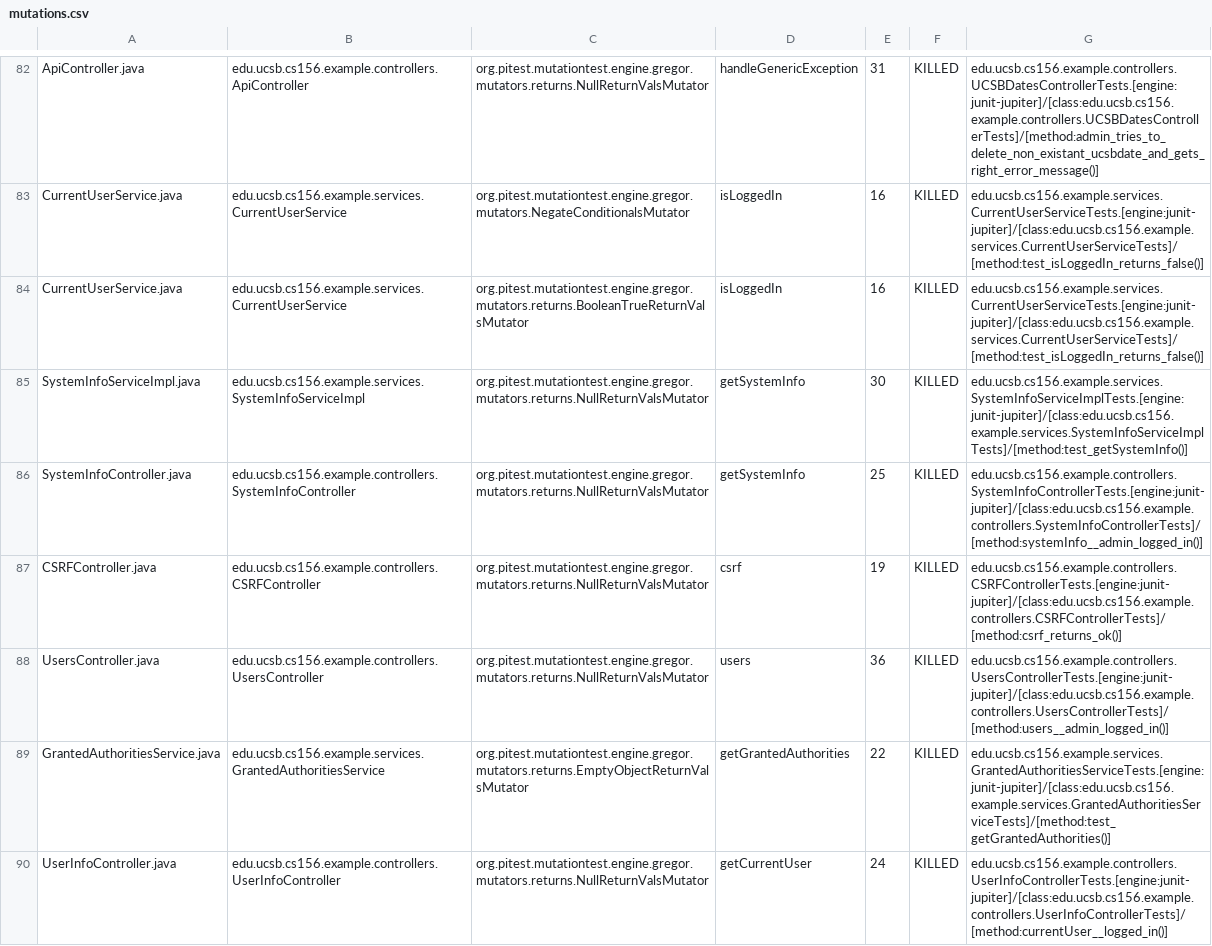
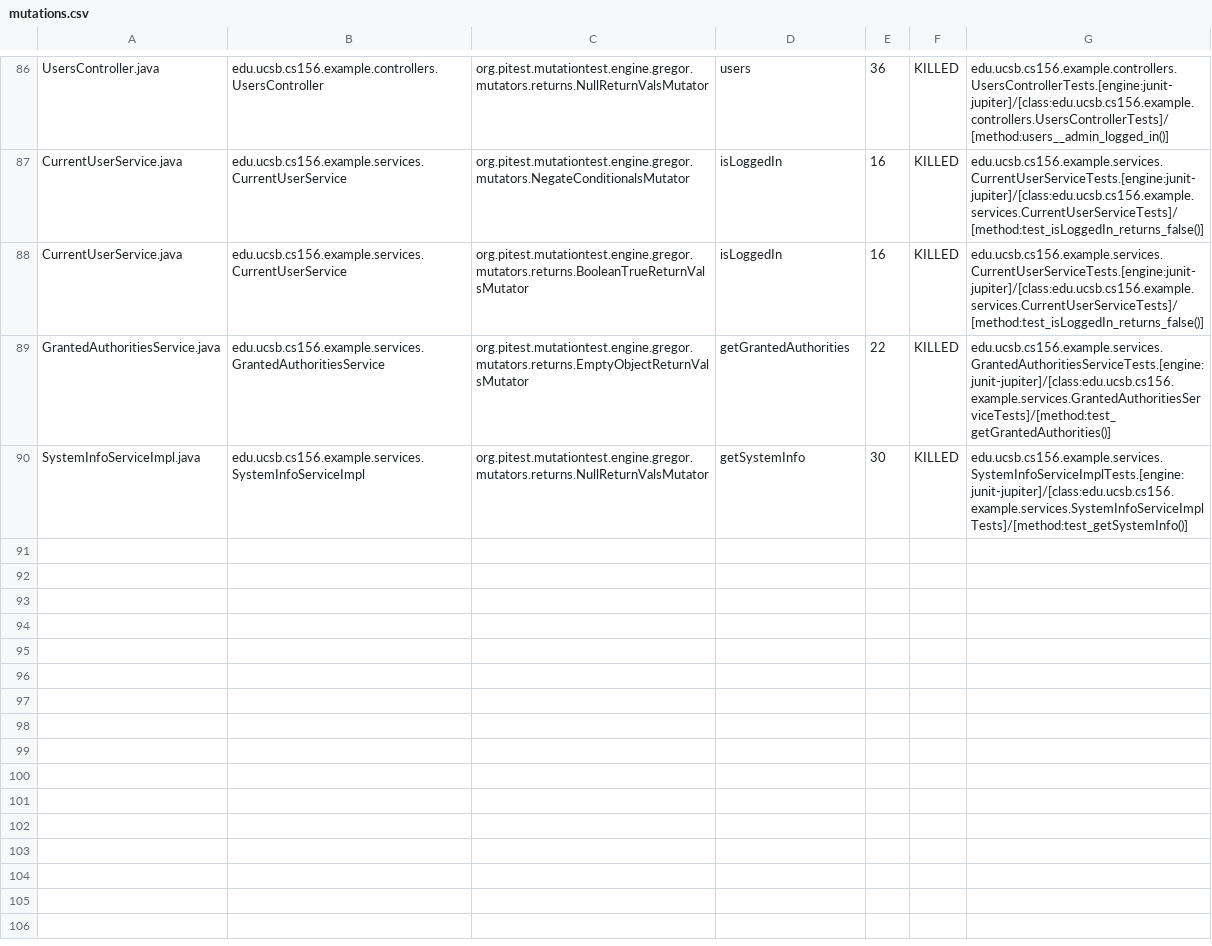
Before and after one commit to ucsb-cs156-w24/team02-w24-5pm-1, a CSV file: prs/60/pitest/mutations.csv, drawn as a sheet; only a part is shown, gaps mark what is left out; removed rows and columns are numbered as before the commit, all else as after; the diff covers the shown part only; the diff names each change by its address in the sheet, - before the commit and + after, or states it on an @@ line.

Commit message:
Deploying to gh-pages from @ ucsb-cs156-w24/team02-w24-5pm-1@2aa3d1bce7e8ead8695a237b50161bcd8aef7c4b 🚀

```diff
--- a/prs/60/pitest/mutations.csv
+++ b/prs/60/pitest/mutations.csv
-A86: ApiController.java
+A86: UsersController.java
-B86: edu.ucsb.cs156.example.controllers.ApiController
+B86: edu.ucsb.cs156.example.controllers.UsersController
-D86: handleGenericException
+D86: users
-E86: 31
+E86: 36
-G86: edu.ucsb.cs156.example.controllers.UCSBDatesControllerTests.[engine:junit-jupiter]/[class:edu.ucsb.cs156.example.controllers.UCSBDatesControllerTests]/[method:admin_tries_to_delete_non_existant_ucsbdate_and_gets_right_error_message()]
+G86: edu.ucsb.cs156.example.controllers.UsersControllerTests.[engine:junit-jupiter]/[class:edu.ucsb.cs156.example.controllers.UsersControllerTests]/[method:users__admin_logged_in()]
@@ row 86 moved to row 47: SystemInfoController.java @@
@@ row 87 moved to row 4: CSRFController.java @@
-row 88: UsersController.java | edu.ucsb.cs156.example.controllers.UsersController | org.pitest.mutationtest.engine.gregor.mutators.returns.NullReturnValsMutator | users | 36 | KILLED | edu.ucsb.cs156.example.controllers.UsersControllerTests.[engine:junit-jupiter]/[class:edu.ucsb.cs156.example.controllers.UsersControllerTests]/[method:users__admin_logged_in()]
@@ row 90 moved to row 85: UserInfoController.java @@
```
Also changed, not shown: 1 added row and 59 moved rows elsewhere in this file, 13 other files.
